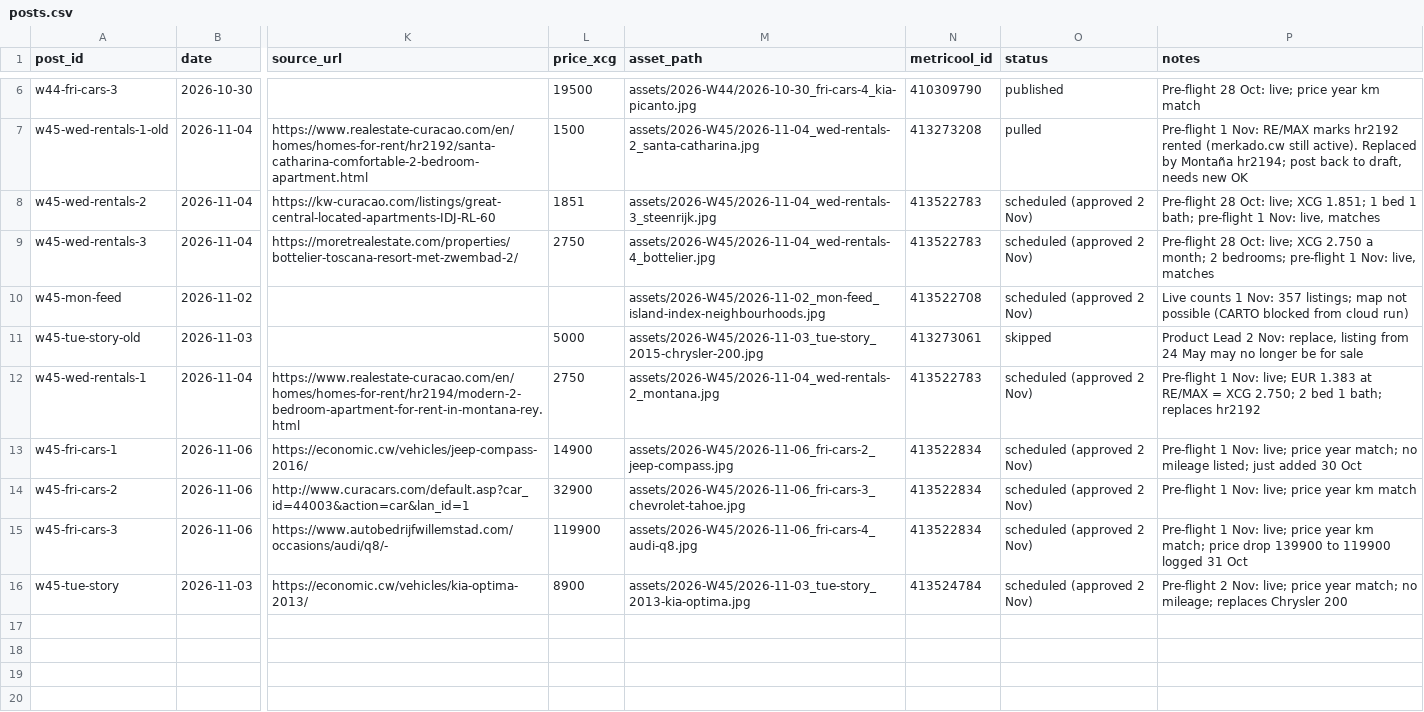
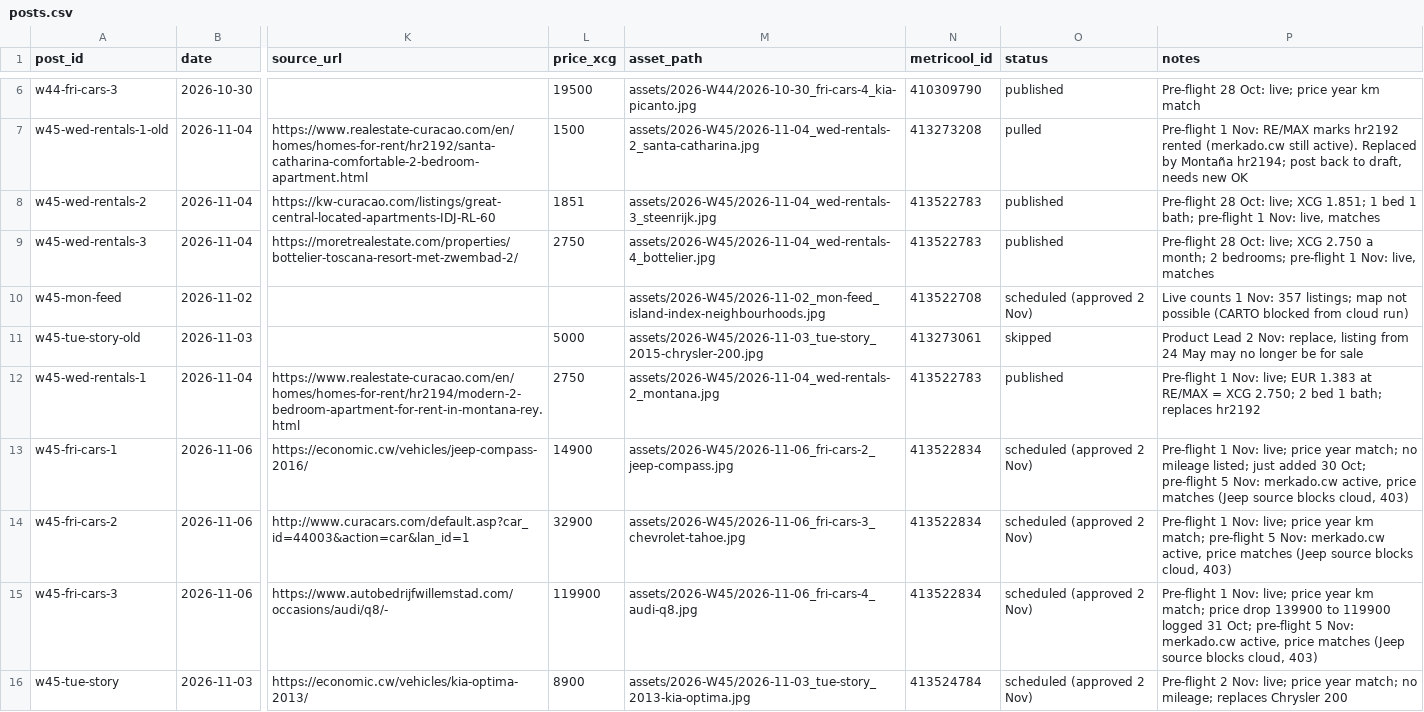
Before and after one commit to Kolektivo/merkado-socials, a CSV file: state/posts.csv, drawn as a sheet; only a part is shown, gaps mark what is left out; the diff names each change by its address in the sheet, - before the commit and + after, or states it on an @@ line.

```diff
--- a/state/posts.csv
+++ b/state/posts.csv
-O8:O9 (status): scheduled (approved 2 Nov)
+O8:O9 (status): published
-O12 (status): scheduled (approved 2 Nov)
+O12 (status): published
-P13 (notes): …added 30 Oct
+P13 (notes): …added 30 Oct; pre-flight 5 Nov: merkado.cw active, price matches (Jeep source blocks cloud, 403)
-P14 (notes): …year km match
+P14 (notes): …year km match; pre-flight 5 Nov: merkado.cw active, price matches (Jeep source blocks cloud, 403)
-P15 (notes): …logged 31 Oct
+P15 (notes): …logged 31 Oct; pre-flight 5 Nov: merkado.cw active, price matches (Jeep source blocks cloud, 403)
```
Also changed, not shown: state/market/cars.csv, state/market/homes.csv, 2 other files.
